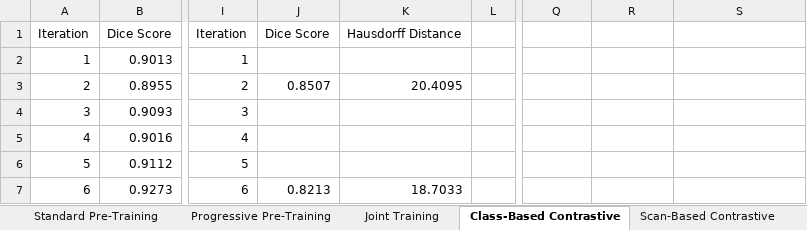
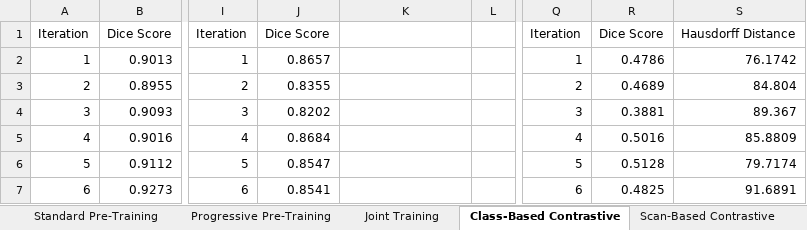
Before and after one commit to AaronMoseley/CTLiverSegmentation, an Excel workbook: PerformanceData.xlsx, sheet Class-Based Contrastive, drawn as a sheet; only a part is shown, gaps mark what is left out; values as stored, in another font and other column widths than the file's, no cell formats; charts and pictures and table styles not drawn; the diff covers the shown part only; the diff names each change by its address in the sheet, - before the commit and + after, or states it on an @@ line.

```diff
--- a/PerformanceData.xlsx (sheet Class-Based Contrastive)
+++ b/PerformanceData.xlsx (sheet Class-Based Contrastive)
-K1: Hausdorff Distance
+K1: (empty)
-Q1: (empty)
+Q1: Iteration
-R1: (empty)
+R1: Dice Score
-S1: (empty)
+S1: Hausdorff Distance
-J2: (empty)
+J2: 0.8657
-Q2: (empty)
+Q2: 1
-R2: (empty)
+R2: 0.4786
-S2: (empty)
+S2: 76.1742
-J3: 0.8507
+J3: 0.8355
-K3: 20.4095
+K3: (empty)
-Q3: (empty)
+Q3: 2
-R3: (empty)
+R3: 0.4689
-S3: (empty)
+S3: 84.804
-J4: (empty)
+J4: 0.8202
-Q4: (empty)
+Q4: 3
-R4: (empty)
+R4: 0.3881
-S4: (empty)
+S4: 89.367
-J5: (empty)
+J5: 0.8684
-Q5: (empty)
+Q5: 4
-R5: (empty)
+R5: 0.5016
-S5: (empty)
+S5: 85.8809
-J6: (empty)
+J6: 0.8547
-Q6: (empty)
+Q6: 5
-R6: (empty)
+R6: 0.5128
-S6: (empty)
+S6: 79.7174
-J7: 0.8213
+J7: 0.8541
-K7: 18.7033
+K7: (empty)
-Q7: (empty)
+Q7: 6
-R7: (empty)
+R7: 0.4825
-S7: (empty)
+S7: 91.6891
```
Also changed, not shown: 70 edited cells elsewhere in this sheet, sheet SimCLR, sheet Scan-Based Contrastive, sheet Standard Training, cell formats, 31 other files.
